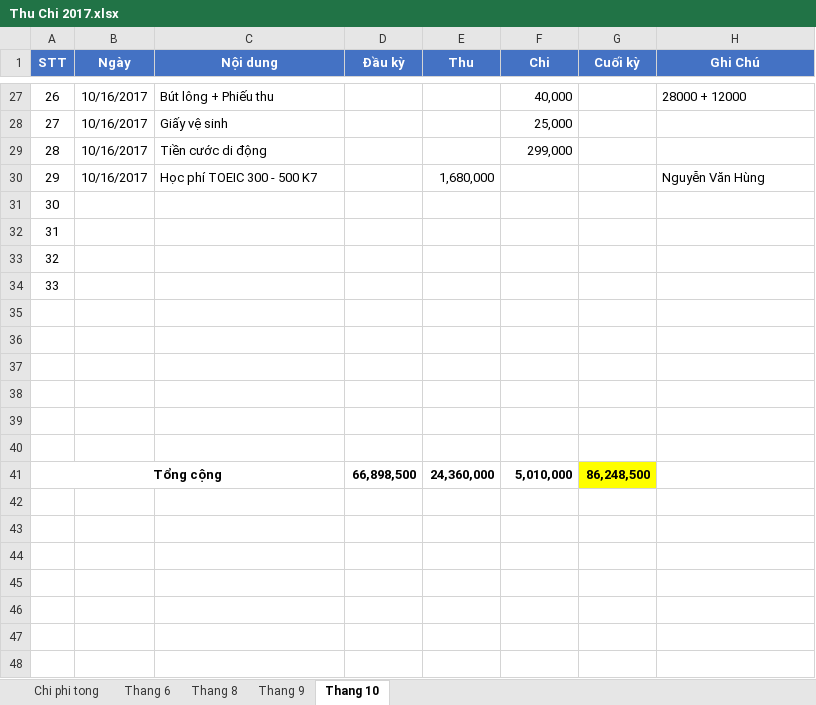
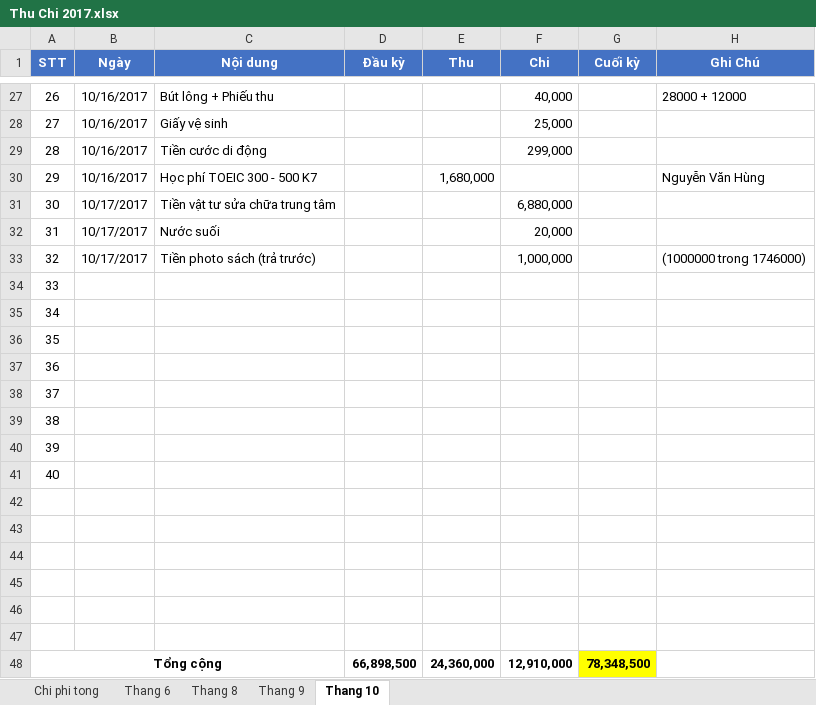
Before and after one commit to dhphong87/Success, an Excel workbook: Thu Chi 2017.xlsx, sheet Thang 10, drawn as a sheet; only a part is shown, gaps mark what is left out; values as stored, in another font and other column widths than the file's, no borders; removed rows and columns are numbered as before the commit, all else as after; the diff names each change by its address in the sheet, - before the commit and + after, or states it on an @@ line.

```diff
--- a/Thu Chi 2017.xlsx (sheet Thang 10)
+++ b/Thu Chi 2017.xlsx (sheet Thang 10)
+row 31: 30 | 10/17/2017 | Tiền vật tư sửa chữa trung tâm |  |  | 6,880,000
+row 32: 31 | 10/17/2017 | Nước suối |  |  | 20,000
+row 33: 32 | 10/17/2017 | Tiền photo sách (trả trước) |  |  | 1,000,000 |  | (1000000 trong 1746000)
@@ column A (STT) renumbered between rows 34 and 41 @@
-row 44: Tổng cộng |  |  | 66,898,500 | 24,360,000 | 5,010,000 | 86,248,500
+row 44: (empty)
-A41:C41 merged
-G44 fill: #FFFF00
+G44 fill: none
+row 45: (empty)
+row 46: (empty)
+row 47: (empty)
+row 48: Tổng cộng |  |  | 66,898,500 | 24,360,000 | 12,910,000 | 78,348,500
```
